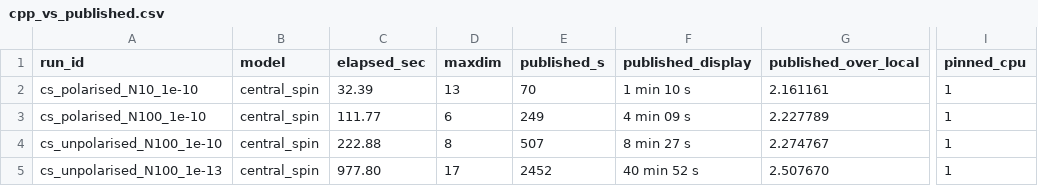
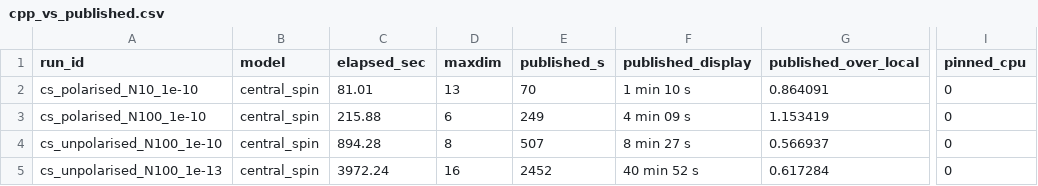
Before and after one commit to Gauthameshwar/ProcessTensors.jl, a CSV file: benchmark/JuliaVsC++/sanity_central_spin/results/cpp_vs_published.csv, drawn as a sheet; only a part is shown, gaps mark what is left out; the diff names each change by its address in the sheet, - before the commit and + after, or states it on an @@ line.

```diff
--- a/benchmark/JuliaVsC++/sanity_central_spin/results/cpp_vs_published.csv
+++ b/benchmark/JuliaVsC++/sanity_central_spin/results/cpp_vs_published.csv
-C2 (elapsed_sec): 32.39
+C2 (elapsed_sec): 81.01
-G2 (published_over_local): 2.161161
+G2 (published_over_local): 0.864091
-I2:I5 (pinned_cpu): 1
+I2:I5 (pinned_cpu): 0
-C3 (elapsed_sec): 111.77
+C3 (elapsed_sec): 215.88
-G3 (published_over_local): 2.227789
+G3 (published_over_local): 1.153419
-C4 (elapsed_sec): 222.88
+C4 (elapsed_sec): 894.28
-G4 (published_over_local): 2.274767
+G4 (published_over_local): 0.566937
-C5 (elapsed_sec): 977.80
+C5 (elapsed_sec): 3972.24
-D5 (maxdim): 17
+D5 (maxdim): 16
-G5 (published_over_local): 2.507670
+G5 (published_over_local): 0.617284
```
Also changed, not shown: benchmark/JuliaVsC++/results/cpp/central_spin.csv, benchmark/JuliaVsC++/results/cpp/spinboson.csv, 39 other files.
